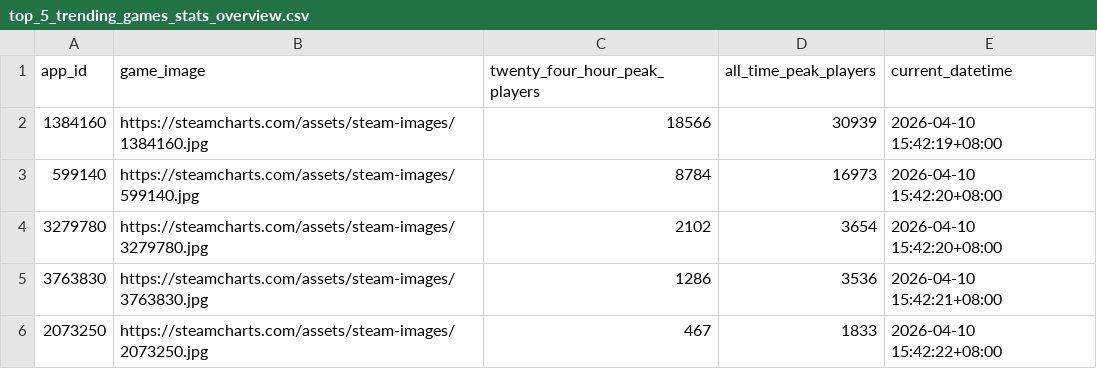
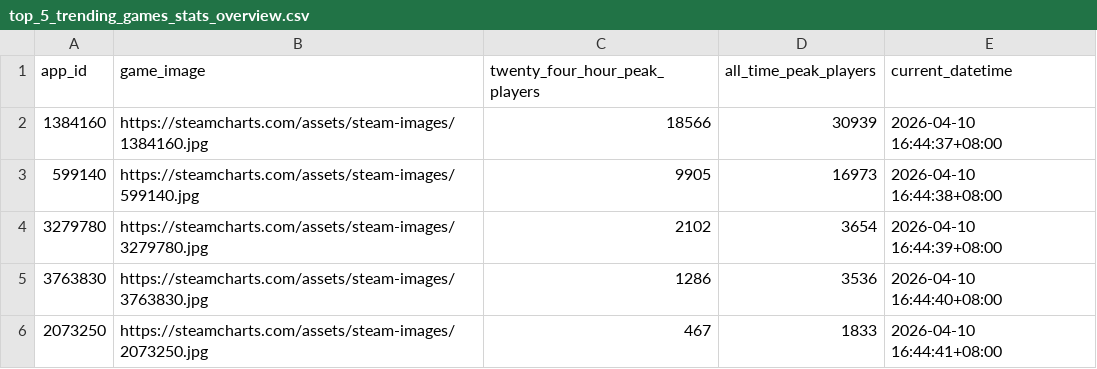
Before and after one commit to christiane-bacani/steam-charts-tracker, a CSV file: data/output/top_5_trending_games_stats_overview.csv, drawn as a sheet.

```diff
--- a/data/output/top_5_trending_games_stats_overview.csv
+++ b/data/output/top_5_trending_games_stats_overview.csv
@@ -1,6 +1,6 @@
 app_id,game_image,twenty_four_hour_peak_players,all_time_peak_players,current_datetime
-1384160,https://steamcharts.com/assets/steam-images/1384160.jpg,18566,30939,2026-04-10 15:42:19+08:00
-599140,https://steamcharts.com/assets/steam-images/599140.jpg,8784,16973,2026-04-10 15:42:20+08:00
-3279780,https://steamcharts.com/assets/steam-images/3279780.jpg,2102,3654,2026-04-10 15:42:20+08:00
-3763830,https://steamcharts.com/assets/steam-images/3763830.jpg,1286,3536,2026-04-10 15:42:21+08:00
-2073250,https://steamcharts.com/assets/steam-images/2073250.jpg,467,1833,2026-04-10 15:42:22+08:00
+1384160,https://steamcharts.com/assets/steam-images/1384160.jpg,18566,30939,2026-04-10 16:44:37+08:00
+599140,https://steamcharts.com/assets/steam-images/599140.jpg,9905,16973,2026-04-10 16:44:38+08:00
+3279780,https://steamcharts.com/assets/steam-images/3279780.jpg,2102,3654,2026-04-10 16:44:39+08:00
+3763830,https://steamcharts.com/assets/steam-images/3763830.jpg,1286,3536,2026-04-10 16:44:40+08:00
+2073250,https://steamcharts.com/assets/steam-images/2073250.jpg,467,1833,2026-04-10 16:44:41+08:00
```
Also changed, not shown: data/output/top_10_games.csv, data/output/top_5_trending_games.csv, 1 other file.
